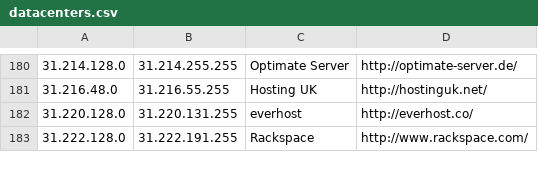
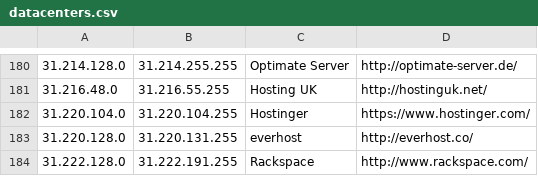
Before and after one commit to client9/ipcat, a CSV file: datacenters.csv, drawn as a sheet; only a part is shown, gaps mark what is left out; the diff names each change by its address in the sheet, - before the commit and + after, or states it on an @@ line.

Commit message:
Hostinger, LT

```diff
--- a/datacenters.csv
+++ b/datacenters.csv
+row 182: 31.220.104.0 | 31.220.104.255 | Hostinger | https://www.hostinger.com/
```
